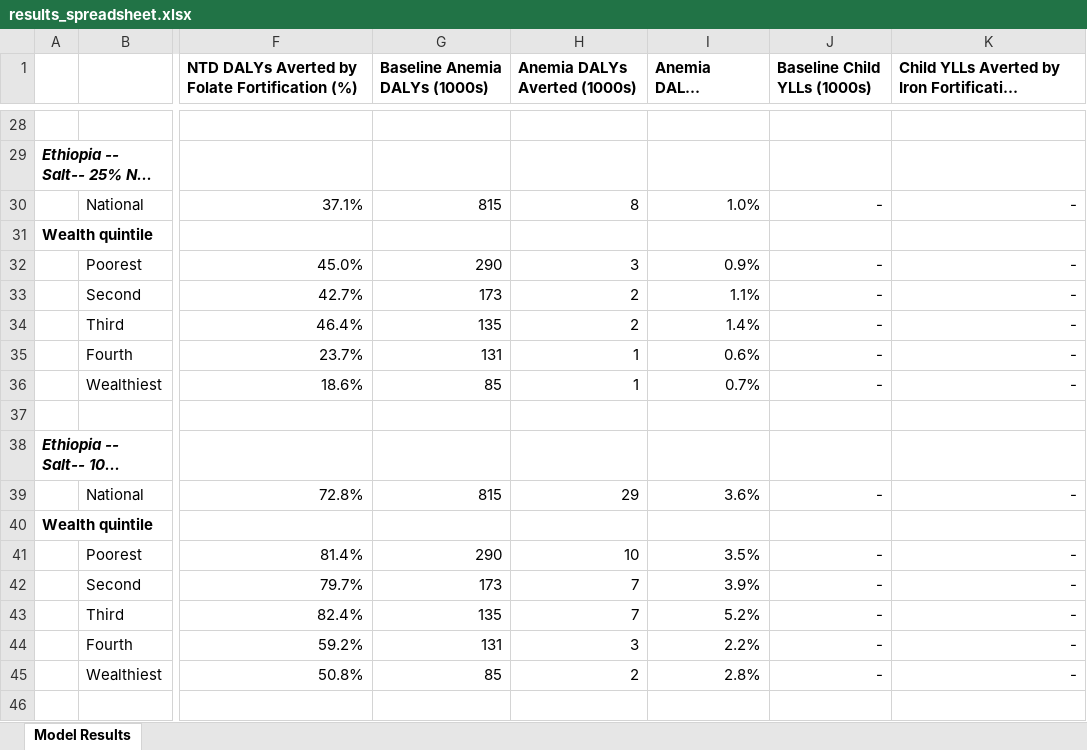
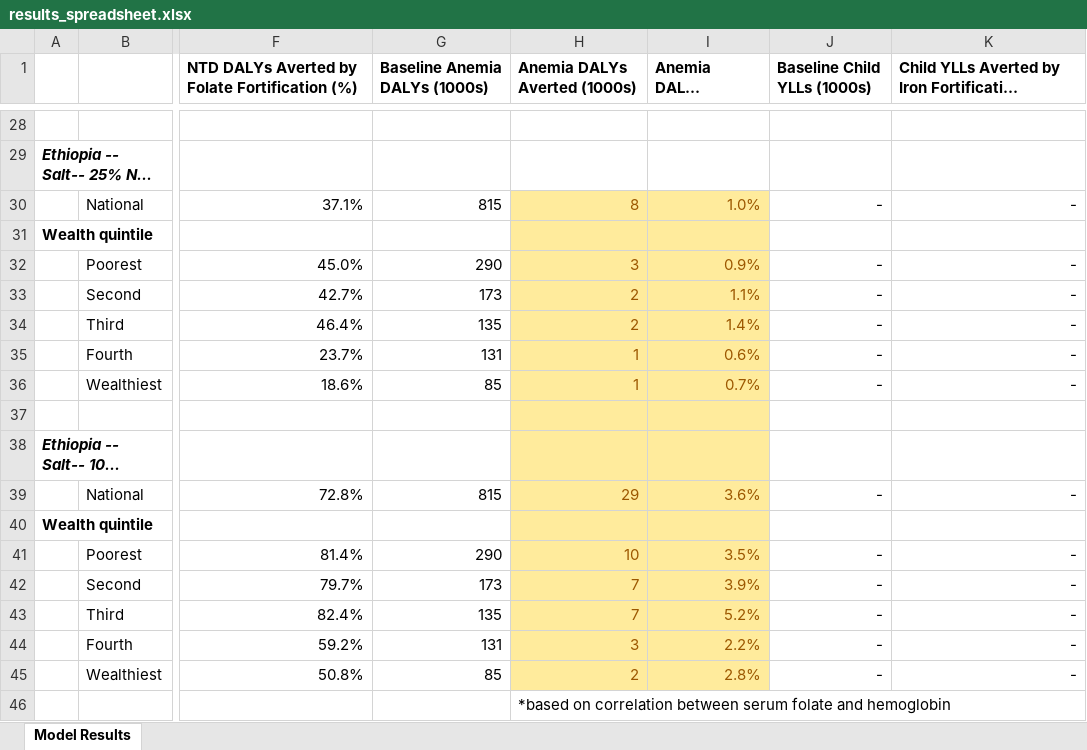
Before and after one commit to ihmeuw/vivarium_gates_lsff_2026, an Excel workbook: legacy/vivarium_gates_lsff_by_wealth_quintile/5000_analyze_results/results_spreadsheet.xlsx, sheet Model Results, drawn as a sheet; only a part is shown, gaps mark what is left out; long unchanged cells end in …; values as stored, in another font and other column widths than the file's, no borders; rows hold the shown columns only; the diff names each change by its address in the sheet, - before the commit and + after, or states it on an @@ line.

```diff
--- a/legacy/vivarium_gates_lsff_by_wealth_quintile/5000_analyze_results/results_spreadsheet.xlsx (sheet Model Results)
+++ b/legacy/vivarium_gates_lsff_by_wealth_quintile/5000_analyze_results/results_spreadsheet.xlsx (sheet Model Results)
-H30:I45 fill: none
+H30:I45 fill: #FFEB9C
-H30:I30 text colour: black
+H30:I30 text colour: #9C5700
-H32:I36 text colour: black
+H32:I36 text colour: #9C5700
-H39:I39 text colour: black
+H39:I39 text colour: #9C5700
-H41:I45 text colour: black
+H41:I45 text colour: #9C5700
+row 46:  |  |  |  | *based on correlation between serum folate and hemoglobin
```
Also changed, not shown: 17 other files.
